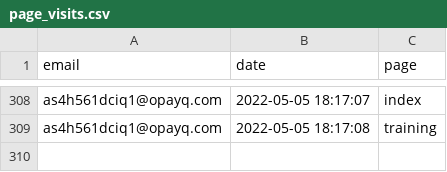
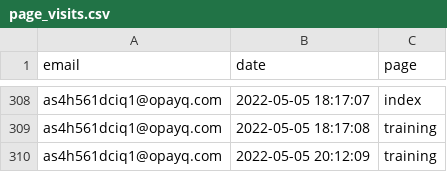
Before and after one commit to opixelum/KeyRace, a CSV file: logs/page_visits.csv, drawn as a sheet; only a part is shown, gaps mark what is left out.

```diff
--- a/logs/page_visits.csv
+++ b/logs/page_visits.csv
@@ -309 +309,2 @@ as4h561dciq1@opayq.com,2022-05-05 18:17:07,index
 as4h561dciq1@opayq.com,2022-05-05 18:17:08,training
+as4h561dciq1@opayq.com,2022-05-05 20:12:09,training
```
Also changed, not shown: 1 other file.
